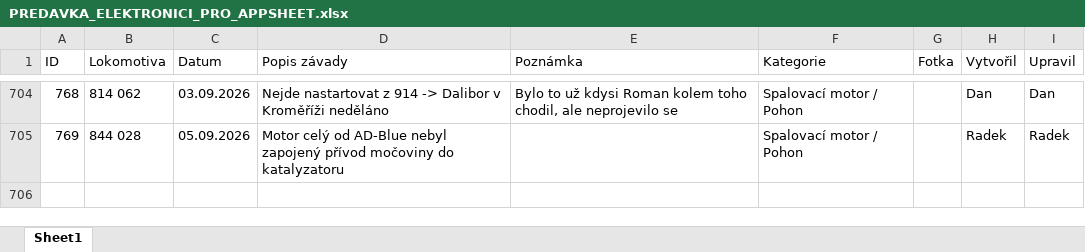
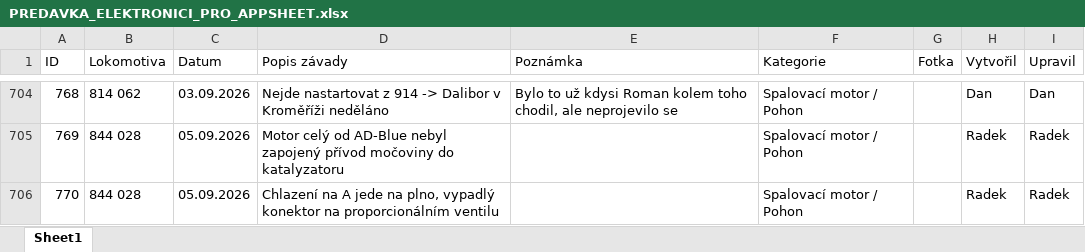
Before and after one commit to truckcsgofan-P5/evidence-zavad, an Excel workbook: PREDAVKA_ELEKTRONICI_PRO_APPSHEET.xlsx, sheet Sheet1, drawn as a sheet; only a part is shown, gaps mark what is left out; values as stored, in another font and other column widths than the file's, no borders; the diff names each change by its address in the sheet, - before the commit and + after, or states it on an @@ line.

Commit message:
Přidána nová závada ID 770 (autor: Radek)

```diff
--- a/PREDAVKA_ELEKTRONICI_PRO_APPSHEET.xlsx (sheet Sheet1)
+++ b/PREDAVKA_ELEKTRONICI_PRO_APPSHEET.xlsx (sheet Sheet1)
+row 706: 770 | 844 028 | 05.09.2026 | Chlazení na A jede na plno, vypadlý konektor na proporcionálním ventilu |  | Spalovací motor / Pohon |  | Radek | Radek
```
